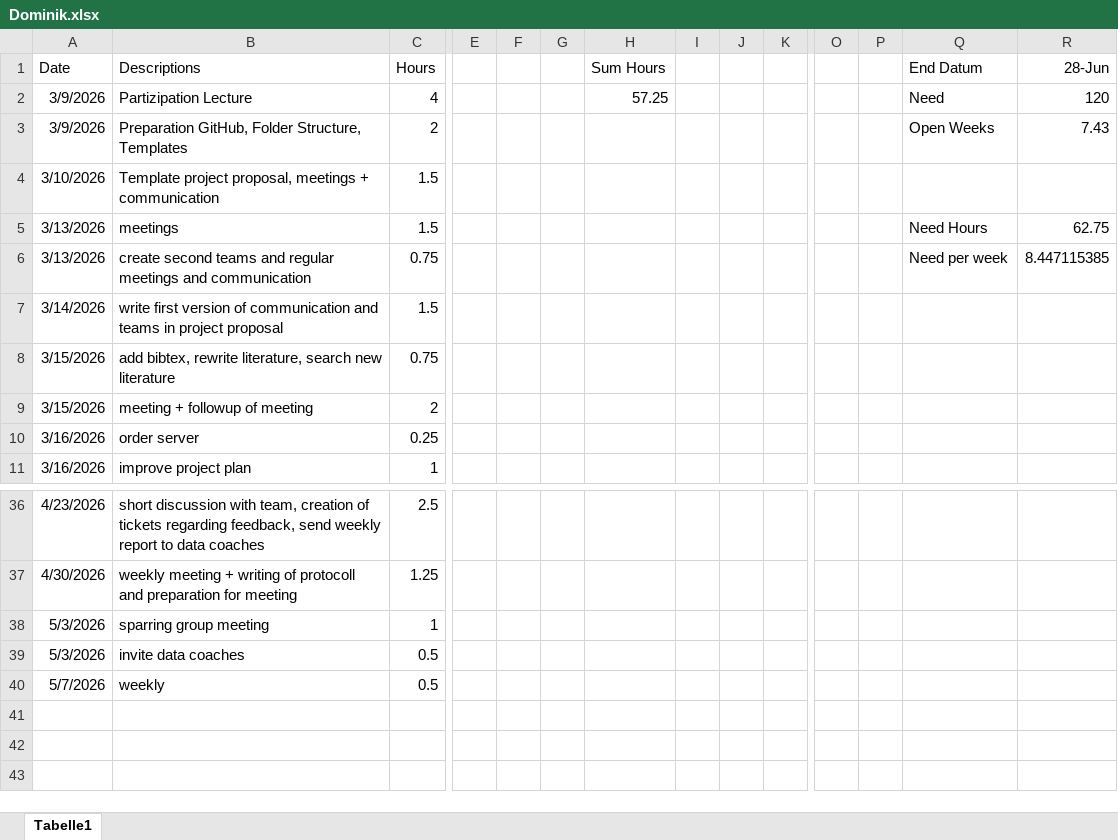
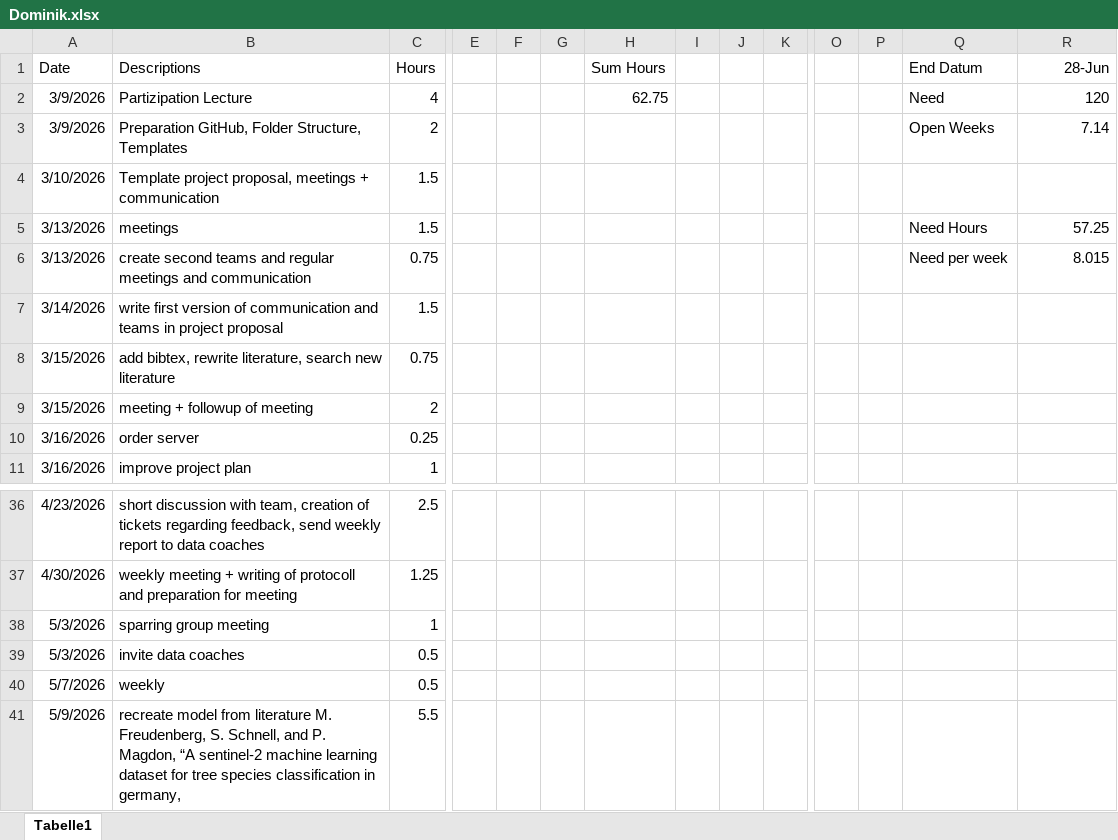
Before and after one commit to nikmaster/wu_dslab_infrared-city, an Excel workbook: timesheets/Dominik.xlsx, sheet Tabelle1, drawn as a sheet; only a part is shown, gaps mark what is left out; values as stored, in another font and other column widths than the file's, no borders; rows hold the shown columns only; the diff names each change by its address in the sheet, - before the commit and + after, or states it on an @@ line.

Commit message:
Update Dominik.xlsx

```diff
--- a/timesheets/Dominik.xlsx (sheet Tabelle1)
+++ b/timesheets/Dominik.xlsx (sheet Tabelle1)
-H2 (Sum Hours): 57.25
+H2 (Sum Hours): 62.75
-R3 (28-Jun): 7.43
+R3 (28-Jun): 7.14
-R5 (28-Jun): 62.75
+R5 (28-Jun): 57.25
-R6 (28-Jun): 8.447115385
+R6 (28-Jun): 8.015
+row 41: 5/9/2026 | recreate model from literature M. Freudenberg, S. Schnell, and P. Magdon, “A sentinel-2 machine learning dataset for tree species classification in germany, | 5.5
```
